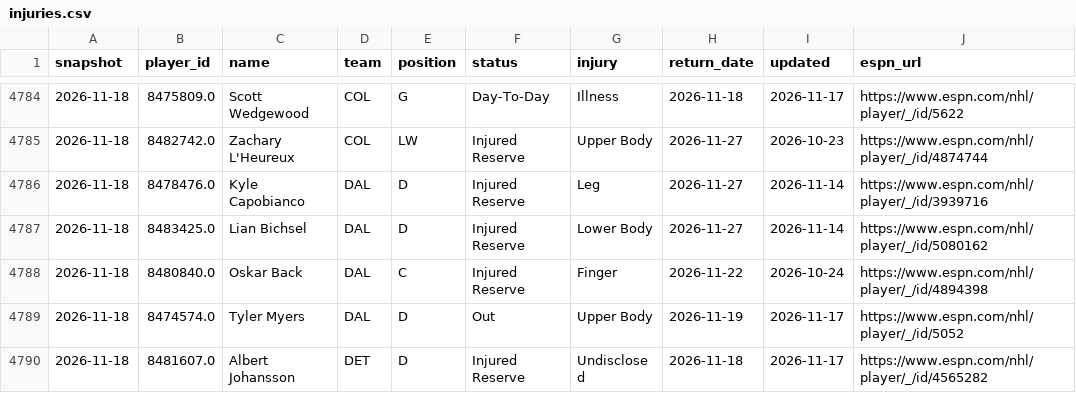
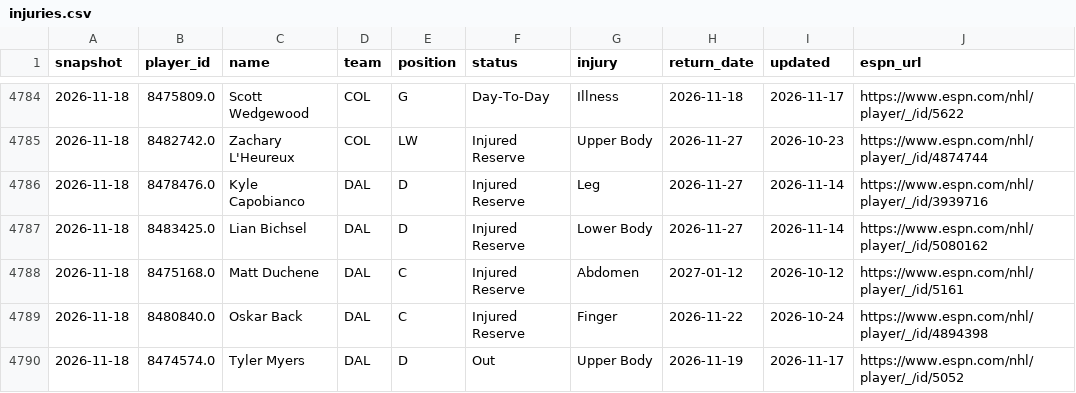
Before and after one commit to juhaopesonen/NHL-stats, a CSV file: data/2026-27/injuries.csv, drawn as a sheet; only a part is shown, gaps mark what is left out; the shorter side is filled out with more unchanged rows; the diff names each change by its address in the sheet, - before the commit and + after, or states it on an @@ line.

```diff
--- a/data/2026-27/injuries.csv
+++ b/data/2026-27/injuries.csv
+row 4788: 2026-11-18 | 8475168.0 | Matt Duchene | DAL | C | Injured Reserve | Abdomen | 2027-01-12 | 2026-10-12 | https://www.espn.com/nhl/player/_/id/5161
```
Also changed, not shown: data/2026-27/onice_5v5.csv, data/2026-27/xg_goalies.csv, 6 other files.
